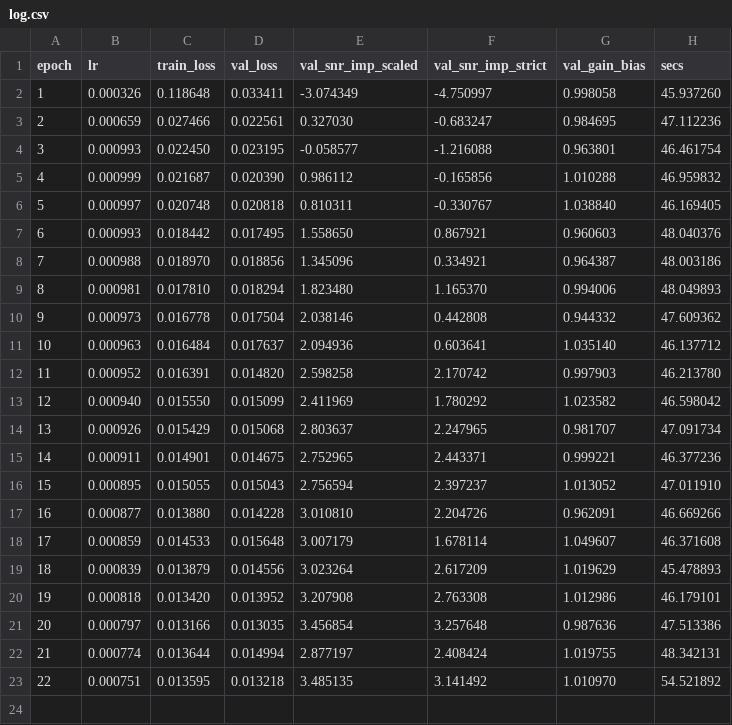
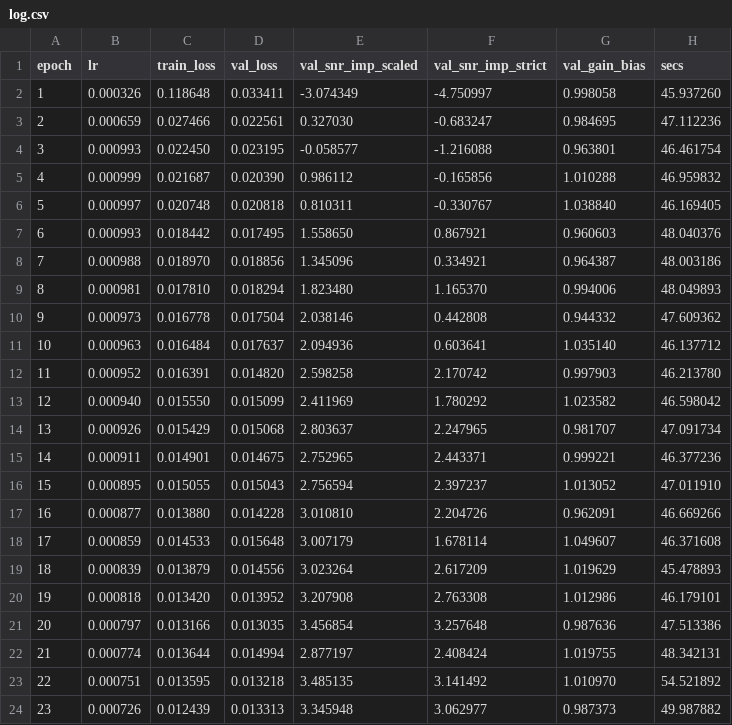
Before and after one commit to userpawbaw/ECG_denoising_method_comparision, a CSV file: results/ext/d40/m06_l6_nores__s0/log.csv, drawn as a sheet; the diff names each change by its address in the sheet, - before the commit and + after, or states it on an @@ line.

```diff
--- a/results/ext/d40/m06_l6_nores__s0/log.csv
+++ b/results/ext/d40/m06_l6_nores__s0/log.csv
+row 24: 23 | 0.000726 | 0.012439 | 0.013313 | 3.345948 | 3.062977 | 0.987373 | 49.987882
```
Also changed, not shown: 1 other file.
